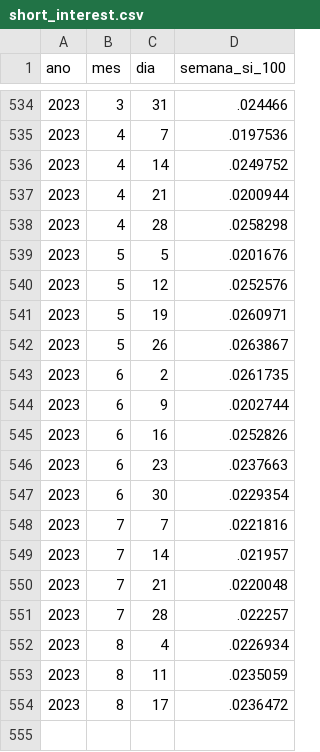
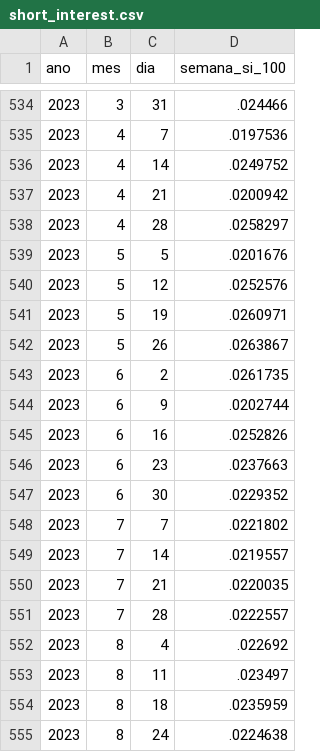
Before and after one commit to nefin/nefin.github.io, a CSV file: resources/Predictability/short_interest.csv, drawn as a sheet; only a part is shown, gaps mark what is left out.

```diff
--- a/resources/Predictability/short_interest.csv
+++ b/resources/Predictability/short_interest.csv
@@ -536,4 +536,4 @@ ano,mes,dia,semana_si_100
 2023,4,14,.0249752
-2023,4,21,.0200944
-2023,4,28,.0258298
+2023,4,21,.0200942
+2023,4,28,.0258297
 2023,5,5,.0201676
@@ -546,9 +546,10 @@ ano,mes,dia,semana_si_100
 2023,6,23,.0237663
-2023,6,30,.0229354
-2023,7,7,.0221816
-2023,7,14,.021957
-2023,7,21,.0220048
-2023,7,28,.022257
-2023,8,4,.0226934
-2023,8,11,.0235059
-2023,8,17,.0236472
+2023,6,30,.0229352
+2023,7,7,.0221802
+2023,7,14,.0219557
+2023,7,21,.0220035
+2023,7,28,.0222557
+2023,8,4,.022692
+2023,8,11,.023497
+2023,8,18,.0235959
+2023,8,24,.0224638
```
Also changed, not shown: resources/Predictability/dividend_yield.csv, resources/Predictability/loan_fees.csv, 8 other files.
